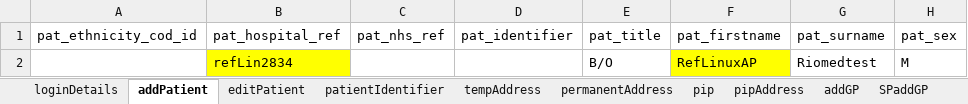
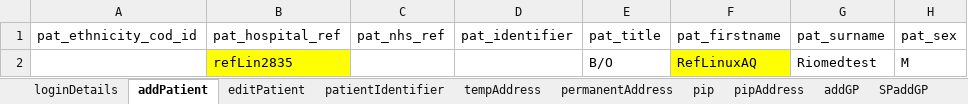
Before and after one commit to manojvyavahare27/C4Automation, an Excel workbook: ExcelFiles/ReferralDomain.xlsx, sheet addPatient, drawn as a sheet; only a part is shown; values as stored, in another font and other column widths than the file's, no borders; the diff names each change by its address in the sheet, - before the commit and + after, or states it on an @@ line.

```diff
--- a/ExcelFiles/ReferralDomain.xlsx (sheet addPatient)
+++ b/ExcelFiles/ReferralDomain.xlsx (sheet addPatient)
-B2 (pat_hospital_ref): refLin2834
+B2 (pat_hospital_ref): refLin2835
-F2 (pat_firstname): RefLinuxAP
+F2 (pat_firstname): RefLinuxAQ
```
Also changed, not shown: sheet AddReferral, sheet serviceReferral, sheet rejectedReferral, sheet patientIdentifier, sheet acceptedReferral, sheet editPatient, ExcelFiles/AppointmentDomain.xlsx, ExcelFiles/PatientDomain.xlsx, 4 other files.
